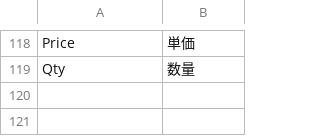
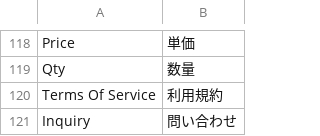
Before and after one commit to mguyenminh99/mirror-project, a CSV file: app/design/frontend/True/mpx/i18n/ja_JP.csv, drawn as a sheet; only a part is shown, gaps mark what is left out; the diff names each change by its address in the sheet, - before the commit and + after, or states it on an @@ line.

```diff
--- a/app/design/frontend/True/mpx/i18n/ja_JP.csv
+++ b/app/design/frontend/True/mpx/i18n/ja_JP.csv
+row 120: Terms Of Service | 利用規約
+row 121: Inquiry | 問い合わせ
```
Also changed, not shown: 3 other files.
